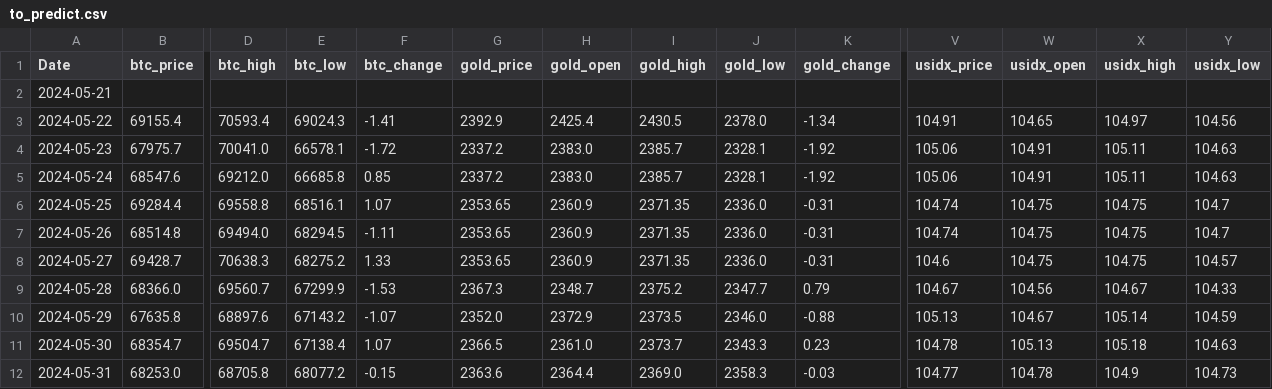
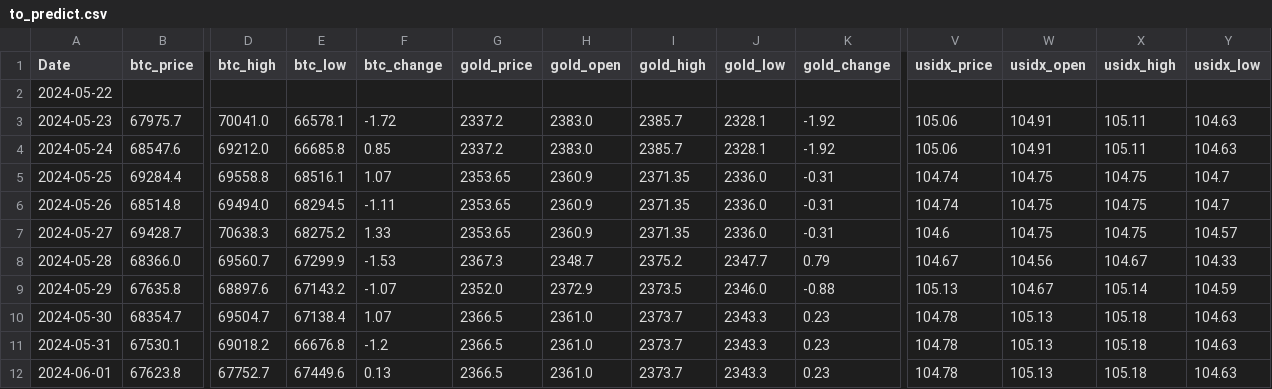
Before and after one commit to kasun98/NeuronBit_crewAI, a CSV file: data/to_predict.csv, drawn as a sheet; only a part is shown, gaps mark what is left out; removed rows and columns are numbered as before the commit, all else as after; rows hold the shown columns only; the diff covers the shown part only; the diff names each change by its address in the sheet, - before the commit and + after, or states it on an @@ line.

```diff
--- a/data/to_predict.csv
+++ b/data/to_predict.csv
-A2 (Date): 2024-05-21
+A2 (Date): 2024-05-22
-row 3: 2024-05-22 | 69155.4 | 70593.4 | 69024.3 | -1.41 | 2392.9 | 2425.4 | 2430.5 | 2378.0 | -1.34 | 104.91 | 104.65 | 104.97 | 104.56
-B11 (btc_price): 68253.0
+B11 (btc_price): 67530.1
-D11 (btc_high): 68705.8
+D11 (btc_high): 69018.2
-E11 (btc_low): 68077.2
+E11 (btc_low): 66676.8
-F11 (btc_change): -0.15
+F11 (btc_change): -1.2
-G11 (gold_price): 2363.6
+G11 (gold_price): 2366.5
-H11 (gold_open): 2364.4
+H11 (gold_open): 2361.0
-I11 (gold_high): 2369.0
+I11 (gold_high): 2373.7
-J11 (gold_low): 2358.3
+J11 (gold_low): 2343.3
-K11 (gold_change): -0.03
+K11 (gold_change): 0.23
-V11 (usidx_price): 104.77
+V11 (usidx_price): 104.78
-W11 (usidx_open): 104.78
+W11 (usidx_open): 105.13
-X11 (usidx_high): 104.9
+X11 (usidx_high): 105.18
-Y11 (usidx_low): 104.73
+Y11 (usidx_low): 104.63
+row 12: 2024-06-01 | 67623.8 | 67752.7 | 67449.6 | 0.13 | 2366.5 | 2361.0 | 2373.7 | 2343.3 | 0.23 | 104.78 | 105.13 | 105.18 | 104.63
```
Also changed, not shown: 3 edited cells elsewhere in this file, data/bitcoin.csv, data/predicted_results.csv, 4 other files.
